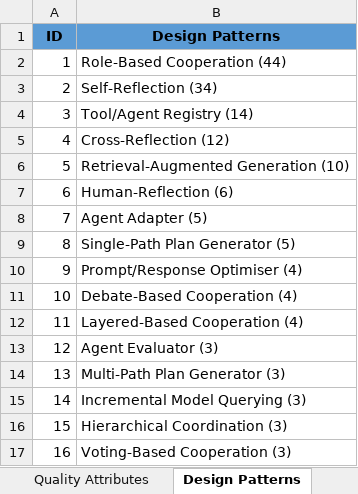
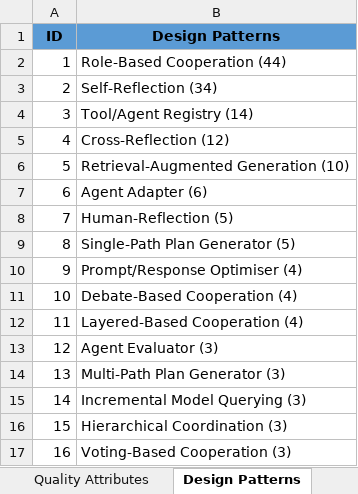
Before and after one commit to Caiyangxiao/MASDesign, an Excel workbook: Summarized_Results.xlsx, sheet Design Patterns, drawn as a sheet; values as stored, in another font and other column widths than the file's, no borders; the diff names each change by its address in the sheet, - before the commit and + after, or states it on an @@ line.

```diff
--- a/Summarized_Results.xlsx (sheet Design Patterns)
+++ b/Summarized_Results.xlsx (sheet Design Patterns)
-B7 (Design Patterns): Human-Reflection (6)
+B7 (Design Patterns): Agent Adapter (6)
-B8 (Design Patterns): Agent Adapter (5)
+B8 (Design Patterns): Human-Reflection (5)
```
Also changed, not shown: other sheet tabs, 1 other file.
